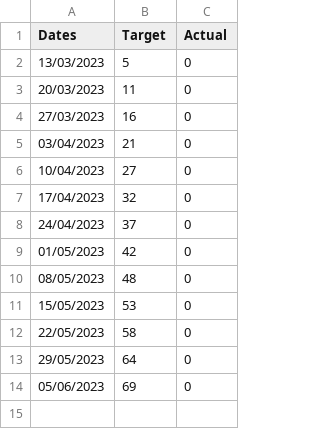
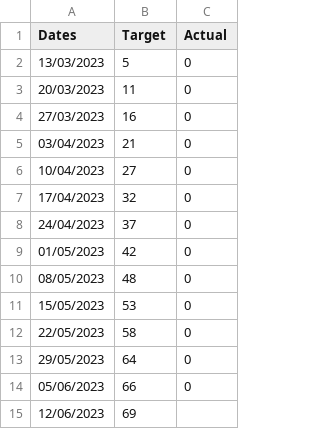
Before and after one commit to joeyclemens/cohbra, a CSV file: audit/activities_audit_progress.csv, drawn as a sheet.

Commit message:
Update activities_audit_progress.csv

```diff
--- a/audit/activities_audit_progress.csv
+++ b/audit/activities_audit_progress.csv
@@ -13,2 +13,3 @@ Dates,Target,Actual
 29/05/2023,64,0
-05/06/2023,69,0
+05/06/2023,66,0
+12/06/2023,69,
```
